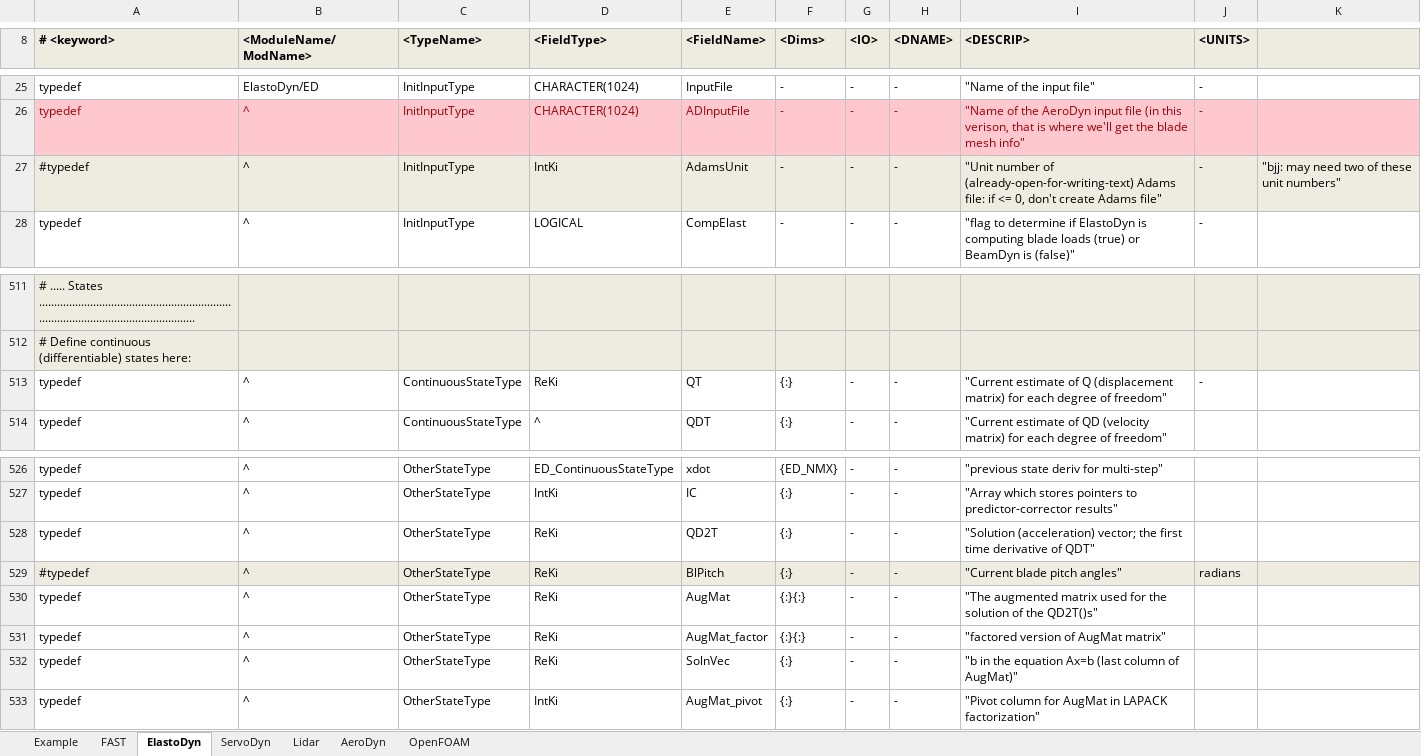
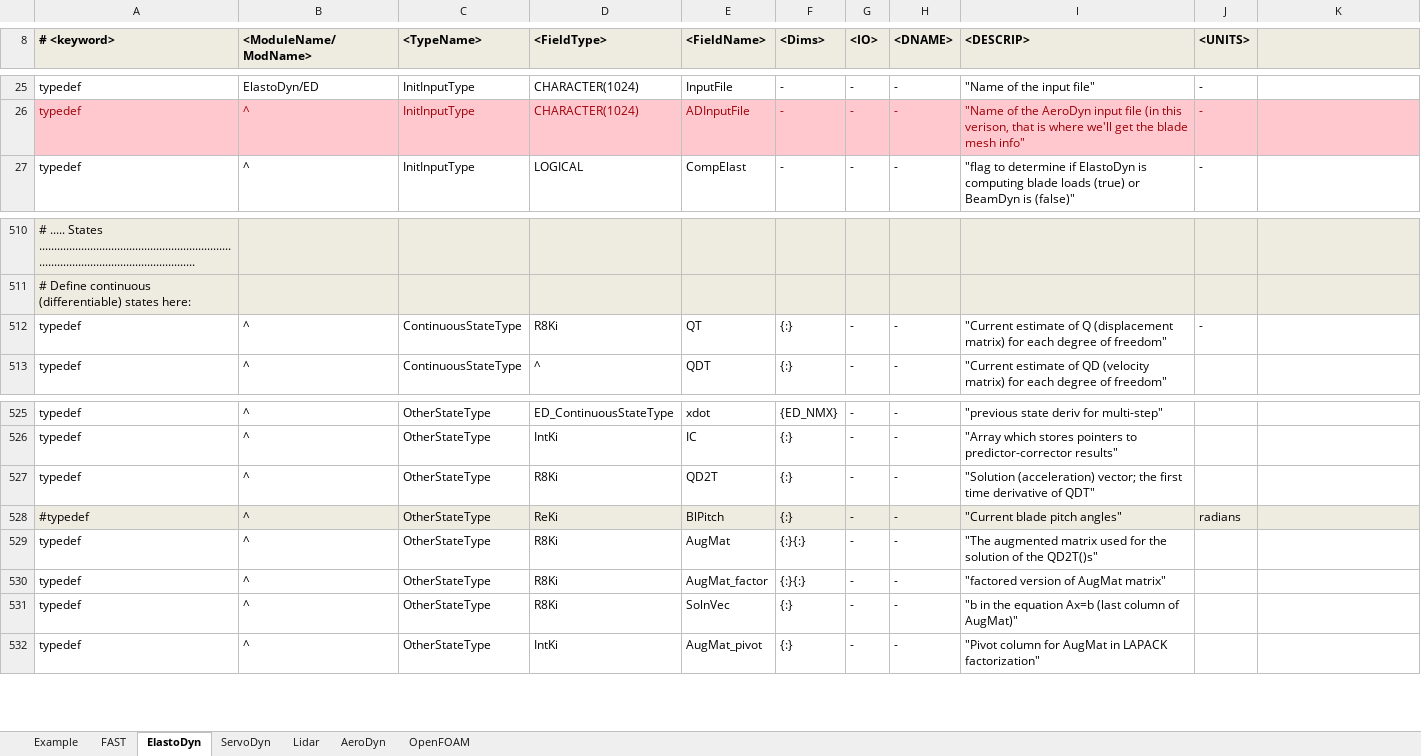
Before and after one commit to OpenFAST/openfast, an Excel workbook: modules-local/fast-library/src/RegistryEntries.xlsx, sheet ElastoDyn, drawn as a sheet; only a part is shown, gaps mark what is left out; values as stored, in another font and other column widths than the file's, no borders; conditional formats not drawn; removed rows and columns are numbered as before the commit, all else as after; the diff covers the shown part only; the diff names each change by its address in the sheet, - before the commit and + after, or states it on an @@ line.

Commit message:
modifications for BD running in single precision: changed orientation fields on mesh to R8Ki; changed ED CoordSys and states to be R8Ki +removed water depth from MoorDyn input files so it will use value from FAST/HD +updated BD input file to use IEC coordinate system and pitch actuator inputs +updated compiling scripts to use UserWaves (**makefile is set for debugging! fix before release** +updated input-output-file figures for FAST 8.12 release +updated dependencies
git-svn-id: https://windsvn2.nrel.gov/FAST/branches/BJonkman@1139 10acb478-4768-415a-8850-bacdb5912d4d

Former-commit-id: 78b37953b9ca9d452ca841d88e68dba3aa87256d

```diff
--- a/modules-local/fast-library/src/RegistryEntries.xlsx (sheet ElastoDyn)
+++ b/modules-local/fast-library/src/RegistryEntries.xlsx (sheet ElastoDyn)
-row 27: #typedef | ^ | InitInputType | IntKi | AdamsUnit | - | - | - | "Unit number of (already-open-for-writing-text) Adams file: if <= 0, don't create Adams file" | - | "bjj: may need two of these unit numbers"
-D512 (<FieldType>): ReKi
+D512 (<FieldType>): R8Ki
-D527 (<FieldType>): ReKi
+D527 (<FieldType>): R8Ki
-D529:D531 (<FieldType>): ReKi
+D529:D531 (<FieldType>): R8Ki
```
Also changed, not shown: 53 edited cells elsewhere in this sheet, sheet AeroDyn, 3 other files.
